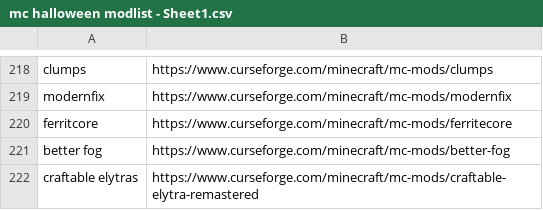
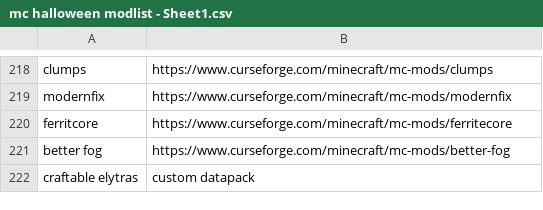
Before and after one commit to Akilleys/moddedmc, a CSV file: mc halloween modlist - Sheet1.csv, drawn as a sheet; only a part is shown, gaps mark what is left out.

Commit message:
Update mc halloween modlist - Sheet1.csv

```diff
--- a/mc halloween modlist - Sheet1.csv
+++ b/mc halloween modlist - Sheet1.csv
@@ -221,2 +221,2 @@ ferritcore,https://www.curseforge.com/minecraft/mc-mods/ferritecore
 better fog,https://www.curseforge.com/minecraft/mc-mods/better-fog
-craftable elytras, https://www.curseforge.com/minecraft/mc-mods/craftable-elytra-remastered
+craftable elytras, custom datapack
```
